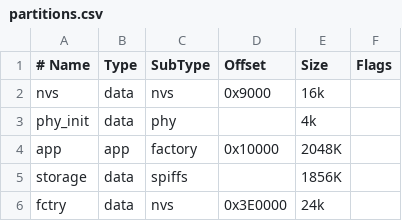
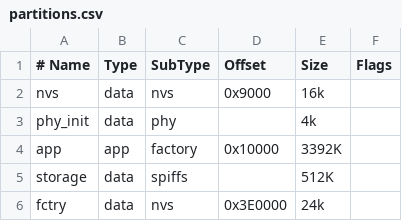
Before and after one commit to mars3142/system-control, a CSV file: firmware/partitions.csv, drawn as a sheet.

```diff
--- a/firmware/partitions.csv
+++ b/firmware/partitions.csv
@@ -3,4 +3,4 @@ nvs      , data , nvs      , 0x9000  ,   16k ,
 phy_init , data , phy      ,         ,    4k ,
-app      , app  , factory  , 0x10000 , 2048K ,
-storage  , data , spiffs   ,         , 1856K ,
+app      , app  , factory  , 0x10000 , 3392K ,
+storage  , data , spiffs   ,         ,  512K ,
 fctry    , data , nvs      , 0x3E0000,   24k ,
```
Also changed, not shown: 42 other files.
